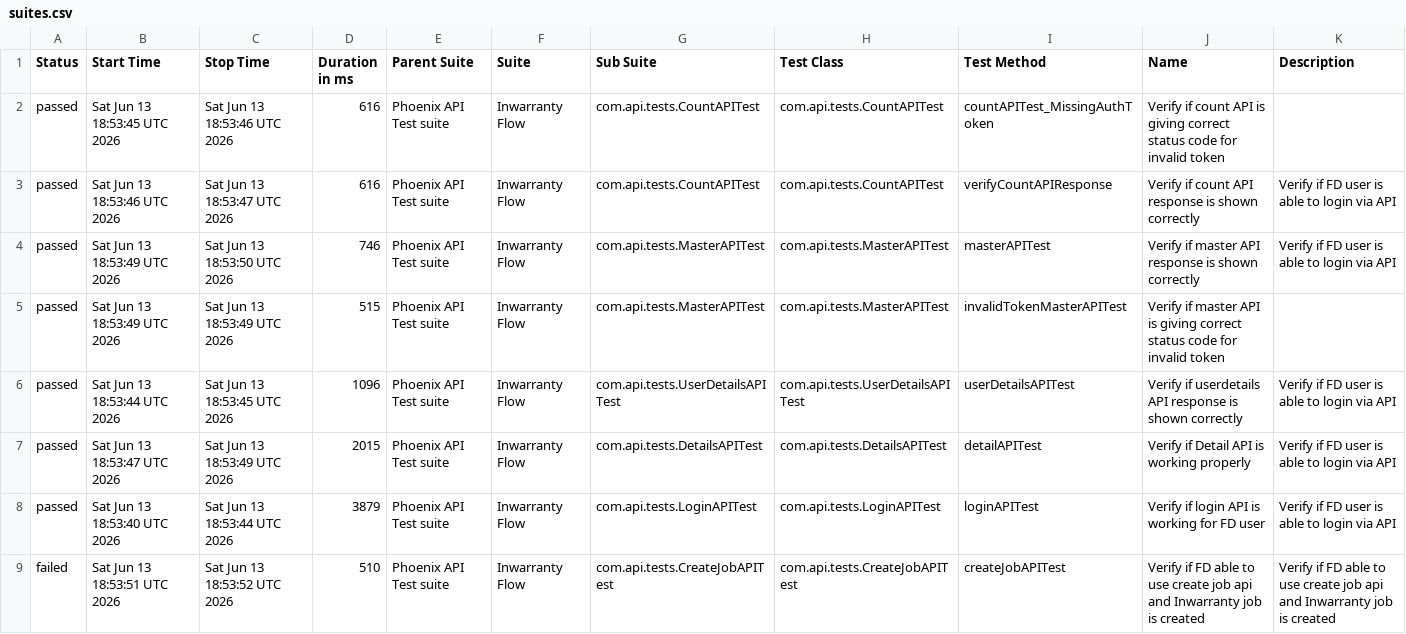
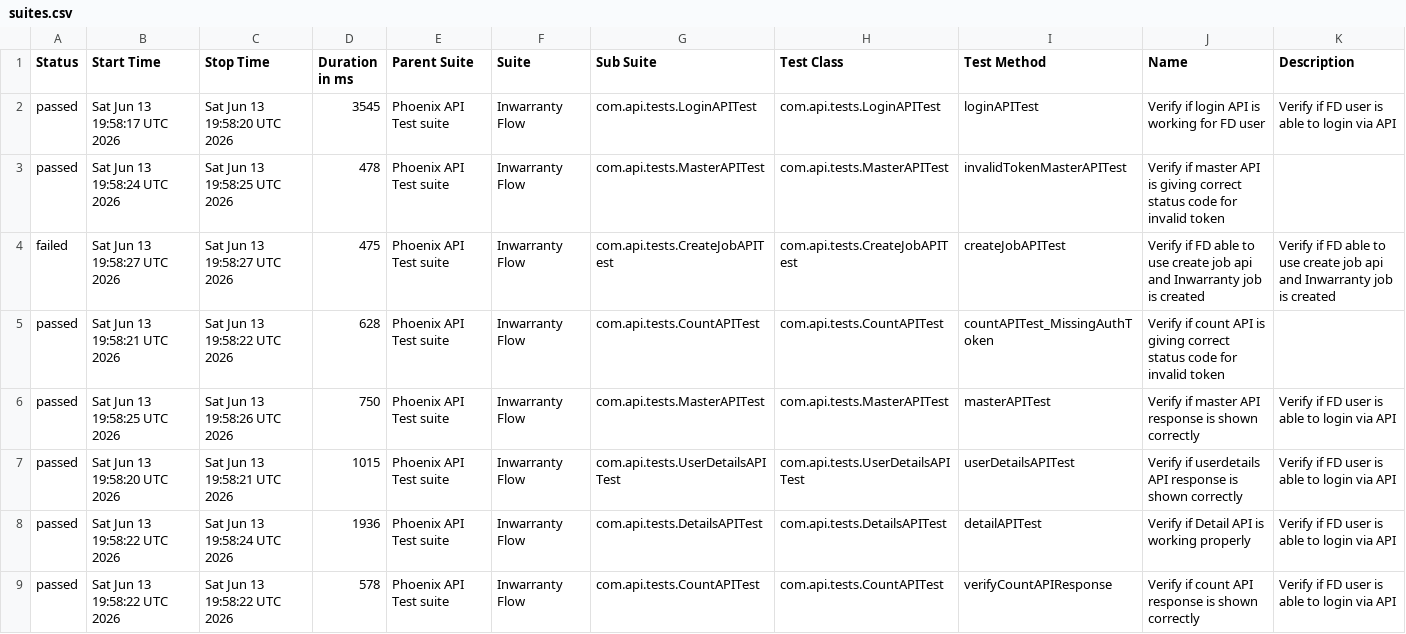
Before and after one commit to tusharS007/PhoenixTestAutomationFramework, a CSV file: data/suites.csv, drawn as a sheet.

```diff
--- a/data/suites.csv
+++ b/data/suites.csv
@@ -1,9 +1,9 @@
 "Status","Start Time","Stop Time","Duration in ms","Parent Suite","Suite","Sub Suite","Test Class","Test Method","Name","Description"
-"passed","Sat Jun 13 18:53:45 UTC 2026","Sat Jun 13 18:53:46 UTC 2026","616","Phoenix API Test suite","Inwarranty Flow","com.api.tests.CountAPITest","com.api.tests.CountAPITest","countAPITest_MissingAuthToken","Verify if count API is giving correct status code for invalid token",""
-"passed","Sat Jun 13 18:53:46 UTC 2026","Sat Jun 13 18:53:47 UTC 2026","616","Phoenix API Test suite","Inwarranty Flow","com.api.tests.CountAPITest","com.api.tests.CountAPITest","verifyCountAPIResponse","Verify if count API response is shown correctly","Verify if FD user is able to login via API"
-"passed","Sat Jun 13 18:53:49 UTC 2026","Sat Jun 13 18:53:50 UTC 2026","746","Phoenix API Test suite","Inwarranty Flow","com.api.tests.MasterAPITest","com.api.tests.MasterAPITest","masterAPITest","Verify if master API response is shown correctly","Verify if FD user is able to login via API"
-"passed","Sat Jun 13 18:53:49 UTC 2026","Sat Jun 13 18:53:49 UTC 2026","515","Phoenix API Test suite","Inwarranty Flow","com.api.tests.MasterAPITest","com.api.tests.MasterAPITest","invalidTokenMasterAPITest","Verify if master API is giving correct status code for invalid token",""
-"passed","Sat Jun 13 18:53:44 UTC 2026","Sat Jun 13 18:53:45 UTC 2026","1096","Phoenix API Test suite","Inwarranty Flow","com.api.tests.UserDetailsAPITest","com.api.tests.UserDetailsAPITest","userDetailsAPITest","Verify if userdetails API response is shown correctly","Verify if FD user is able to login via API"
-"passed","Sat Jun 13 18:53:47 UTC 2026","Sat Jun 13 18:53:49 UTC 2026","2015","Phoenix API Test suite","Inwarranty Flow","com.api.tests.DetailsAPITest","com.api.tests.DetailsAPITest","detailAPITest","Verify if Detail API is working properly","Verify if FD user is able to login via API"
-"passed","Sat Jun 13 18:53:40 UTC 2026","Sat Jun 13 18:53:44 UTC 2026","3879","Phoenix API Test suite","Inwarranty Flow","com.api.tests.LoginAPITest","com.api.tests.LoginAPITest","loginAPITest","Verify if login API is working for FD user","Verify if FD user is able to login via API"
-"failed","Sat Jun 13 18:53:51 UTC 2026","Sat Jun 13 18:53:52 UTC 2026","510","Phoenix API Test suite","Inwarranty Flow","com.api.tests.CreateJobAPITest","com.api.tests.CreateJobAPITest","createJobAPITest","Verify if FD able to use create job api and Inwarranty job is created","Verify if FD able to use create job api and Inwarranty job is created"
+"passed","Sat Jun 13 19:58:17 UTC 2026","Sat Jun 13 19:58:20 UTC 2026","3545","Phoenix API Test suite","Inwarranty Flow","com.api.tests.LoginAPITest","com.api.tests.LoginAPITest","loginAPITest","Verify if login API is working for FD user","Verify if FD user is able to login via API"
+"passed","Sat Jun 13 19:58:24 UTC 2026","Sat Jun 13 19:58:25 UTC 2026","478","Phoenix API Test suite","Inwarranty Flow","com.api.tests.MasterAPITest","com.api.tests.MasterAPITest","invalidTokenMasterAPITest","Verify if master API is giving correct status code for invalid token",""
+"failed","Sat Jun 13 19:58:27 UTC 2026","Sat Jun 13 19:58:27 UTC 2026","475","Phoenix API Test suite","Inwarranty Flow","com.api.tests.CreateJobAPITest","com.api.tests.CreateJobAPITest","createJobAPITest","Verify if FD able to use create job api and Inwarranty job is created","Verify if FD able to use create job api and Inwarranty job is created"
+"passed","Sat Jun 13 19:58:21 UTC 2026","Sat Jun 13 19:58:22 UTC 2026","628","Phoenix API Test suite","Inwarranty Flow","com.api.tests.CountAPITest","com.api.tests.CountAPITest","countAPITest_MissingAuthToken","Verify if count API is giving correct status code for invalid token",""
+"passed","Sat Jun 13 19:58:25 UTC 2026","Sat Jun 13 19:58:26 UTC 2026","750","Phoenix API Test suite","Inwarranty Flow","com.api.tests.MasterAPITest","com.api.tests.MasterAPITest","masterAPITest","Verify if master API response is shown correctly","Verify if FD user is able to login via API"
+"passed","Sat Jun 13 19:58:20 UTC 2026","Sat Jun 13 19:58:21 UTC 2026","1015","Phoenix API Test suite","Inwarranty Flow","com.api.tests.UserDetailsAPITest","com.api.tests.UserDetailsAPITest","userDetailsAPITest","Verify if userdetails API response is shown correctly","Verify if FD user is able to login via API"
+"passed","Sat Jun 13 19:58:22 UTC 2026","Sat Jun 13 19:58:24 UTC 2026","1936","Phoenix API Test suite","Inwarranty Flow","com.api.tests.DetailsAPITest","com.api.tests.DetailsAPITest","detailAPITest","Verify if Detail API is working properly","Verify if FD user is able to login via API"
+"passed","Sat Jun 13 19:58:22 UTC 2026","Sat Jun 13 19:58:22 UTC 2026","578","Phoenix API Test suite","Inwarranty Flow","com.api.tests.CountAPITest","com.api.tests.CountAPITest","verifyCountAPIResponse","Verify if count API response is shown correctly","Verify if FD user is able to login via API"
```
Also changed, not shown: data/behaviors.csv, 58 other files.
